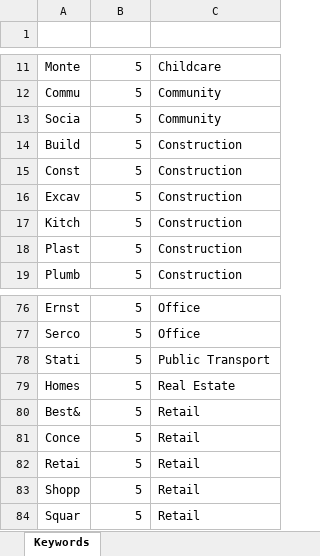
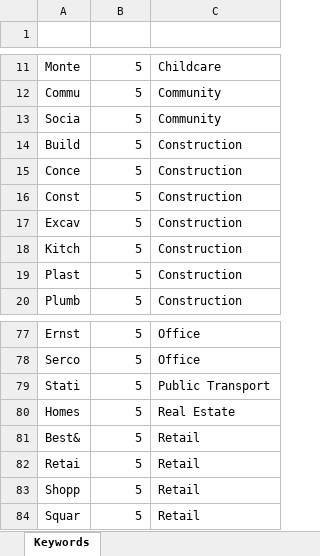
Before and after one commit to Mike-Honey/covid-19-outbreak-paths, an Excel workbook: Cluster Keywords.xlsx, sheet Keywords, drawn as a sheet; only a part is shown, gaps mark what is left out; values as stored, in another font and other column widths than the file's, no borders; conditional formats and table styles not drawn; removed rows and columns are numbered as before the commit, all else as after; the diff names each change by its address in the sheet, - before the commit and + after, or states it on an @@ line.

Commit message:
Add files via upload

```diff
--- a/Cluster Keywords.xlsx (sheet Keywords)
+++ b/Cluster Keywords.xlsx (sheet Keywords)
+row 15: Conce | 5 | Construction
-row 81: Conce | 5 | Retail
```
